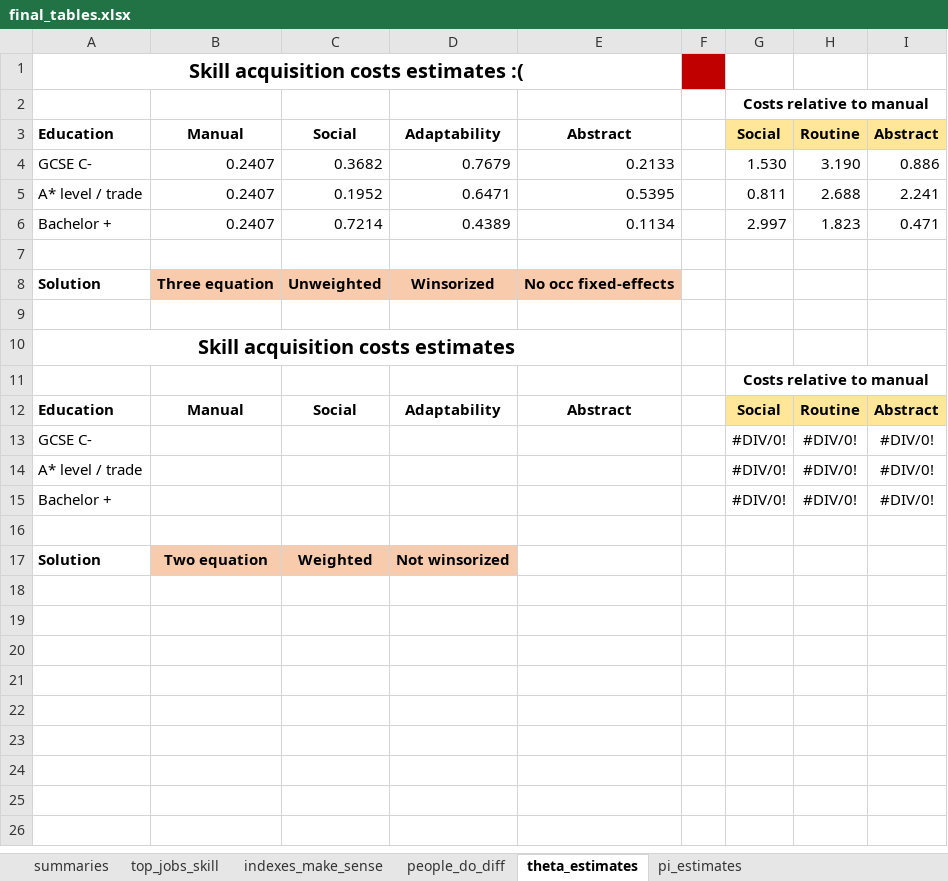
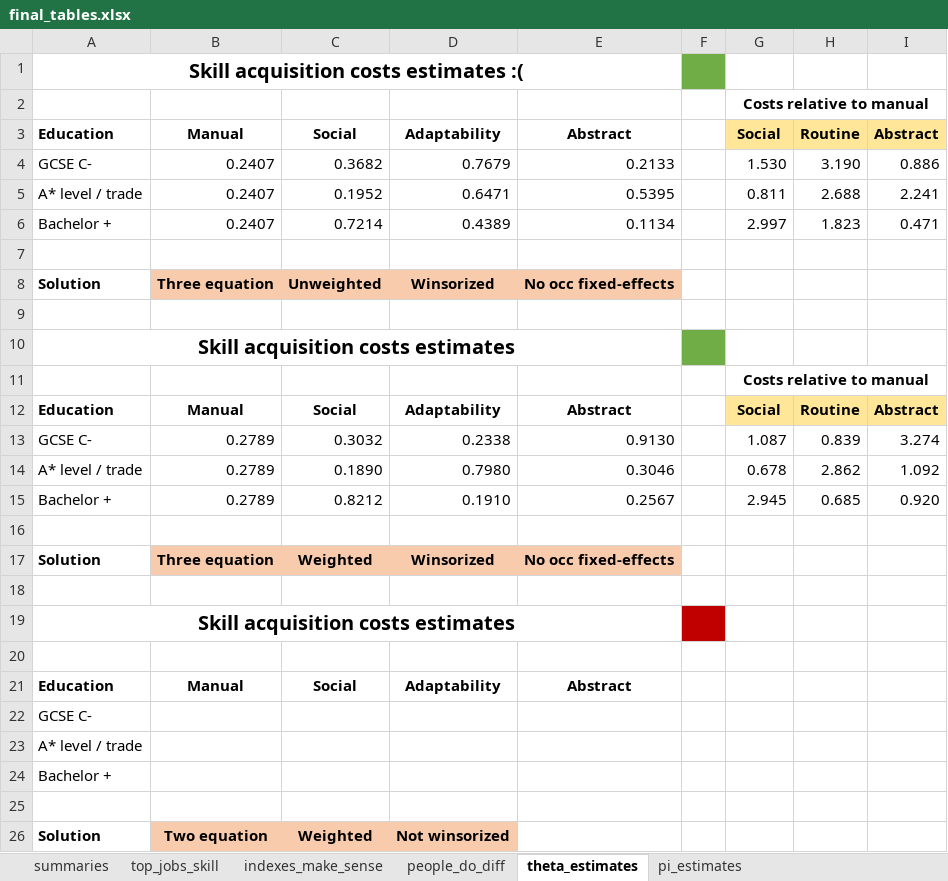
Before and after one commit to cesarlgm/skills_uk, an Excel workbook: results/tables/final_tables.xlsx, sheet theta_estimates, drawn as a sheet; values as stored, in another font and other column widths than the file's, no borders; conditional formats not drawn; addresses are those after the commit; the diff names each change by its address in the sheet, - before the commit and + after, or states it on an @@ line.

Commit message:
Added three-equation weighted solution

```diff
--- a/results/tables/final_tables.xlsx (sheet theta_estimates)
+++ b/results/tables/final_tables.xlsx (sheet theta_estimates)
-F1 fill: #C00000
+F1 fill: #70AD47
-F10 fill: none
+F10 fill: #70AD47
+row 13: GCSE C- | 0.2789 | 0.3032 | 0.2338 | 0.9130 |  | 1.087 | 0.839 | 3.274
+row 14: A* level / trade | 0.2789 | 0.1890 | 0.7980 | 0.3046 |  | 0.678 | 2.862 | 1.092
+row 15: Bachelor + | 0.2789 | 0.8212 | 0.1910 | 0.2567 |  | 2.945 | 0.685 | 0.920
-row 16: GCSE C- |  |  |  |  |  | #DIV/0! | #DIV/0! | #DIV/0!
+row 16: (empty)
+row 17: Solution | Three equation | Weighted | Winsorized | No occ fixed-effects
-row 18: A* level / trade |  |  |  |  |  | #DIV/0! | #DIV/0! | #DIV/0!
+row 18: (empty)
+row 19: Skill acquisition costs estimates
-row 20: Bachelor + |  |  |  |  |  | #DIV/0! | #DIV/0! | #DIV/0!
+row 20: (empty)
+row 21: Education | Manual | Social | Adaptability | Abstract
+row 22: GCSE C-
+row 23: A* level / trade
+row 24: Bachelor +
```
Also changed, not shown: results/tables/final_tables_shared.xlsx.
